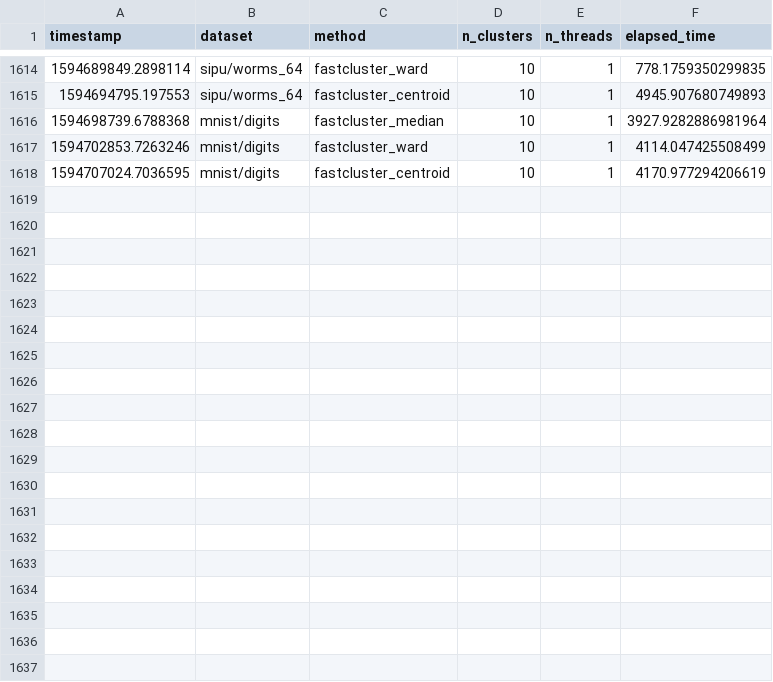
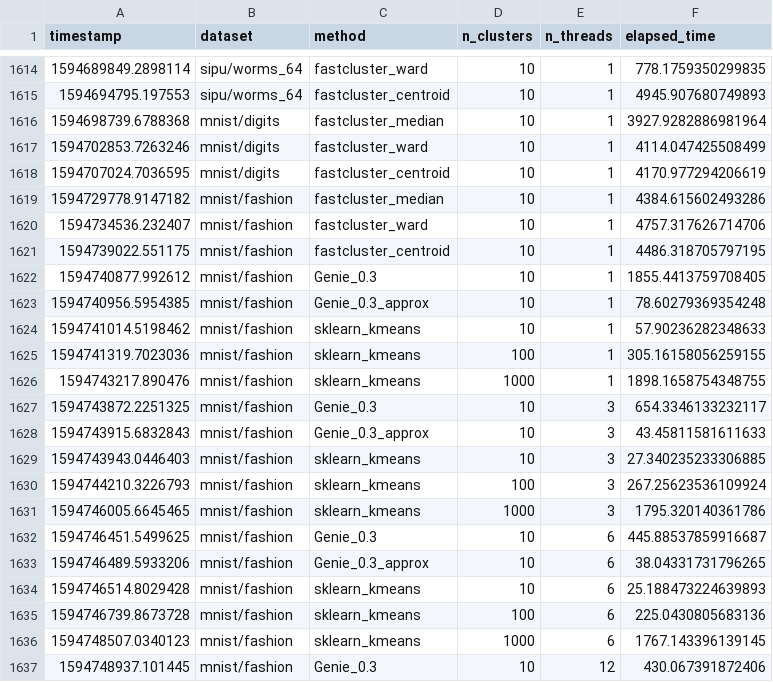
Before and after one commit to gagolews/genieclust, a CSV file: devel/sphinx/rmd/v1-timings.csv, drawn as a sheet; only a part is shown, gaps mark what is left out; the diff covers the shown part only; the diff names each change by its address in the sheet, - before the commit and + after, or states it on an @@ line.

Commit message:
fastcluster timinigs added

```diff
--- a/devel/sphinx/rmd/v1-timings.csv
+++ b/devel/sphinx/rmd/v1-timings.csv
+row 1619: 1594729778.9147182 | mnist/fashion | fastcluster_median | 10 | 1 | 4384.615602493286
+row 1620: 1594734536.232407 | mnist/fashion | fastcluster_ward | 10 | 1 | 4757.317626714706
+row 1621: 1594739022.551175 | mnist/fashion | fastcluster_centroid | 10 | 1 | 4486.318705797195
+row 1622: 1594740877.992612 | mnist/fashion | Genie_0.3 | 10 | 1 | 1855.4413759708405
+row 1623: 1594740956.5954385 | mnist/fashion | Genie_0.3_approx | 10 | 1 | 78.60279369354248
+row 1624: 1594741014.5198462 | mnist/fashion | sklearn_kmeans | 10 | 1 | 57.90236282348633
+row 1625: 1594741319.7023036 | mnist/fashion | sklearn_kmeans | 100 | 1 | 305.16158056259155
+row 1626: 1594743217.890476 | mnist/fashion | sklearn_kmeans | 1000 | 1 | 1898.1658754348755
+row 1627: 1594743872.2251325 | mnist/fashion | Genie_0.3 | 10 | 3 | 654.3346133232117
+row 1628: 1594743915.6832843 | mnist/fashion | Genie_0.3_approx | 10 | 3 | 43.45811581611633
+row 1629: 1594743943.0446403 | mnist/fashion | sklearn_kmeans | 10 | 3 | 27.340235233306885
+row 1630: 1594744210.3226793 | mnist/fashion | sklearn_kmeans | 100 | 3 | 267.25623536109924
+row 1631: 1594746005.6645465 | mnist/fashion | sklearn_kmeans | 1000 | 3 | 1795.320140361786
+row 1632: 1594746451.5499625 | mnist/fashion | Genie_0.3 | 10 | 6 | 445.88537859916687
+row 1633: 1594746489.5933206 | mnist/fashion | Genie_0.3_approx | 10 | 6 | 38.04331731796265
+row 1634: 1594746514.8029428 | mnist/fashion | sklearn_kmeans | 10 | 6 | 25.188473224639893
+row 1635: 1594746739.8673728 | mnist/fashion | sklearn_kmeans | 100 | 6 | 225.0430805683136
+row 1636: 1594748507.0340123 | mnist/fashion | sklearn_kmeans | 1000 | 6 | 1767.143396139145
+row 1637: 1594748937.101445 | mnist/fashion | Genie_0.3 | 10 | 12 | 430.067391872406
```
Also changed, not shown: 13 added rows elsewhere in this file, 8 other files.
